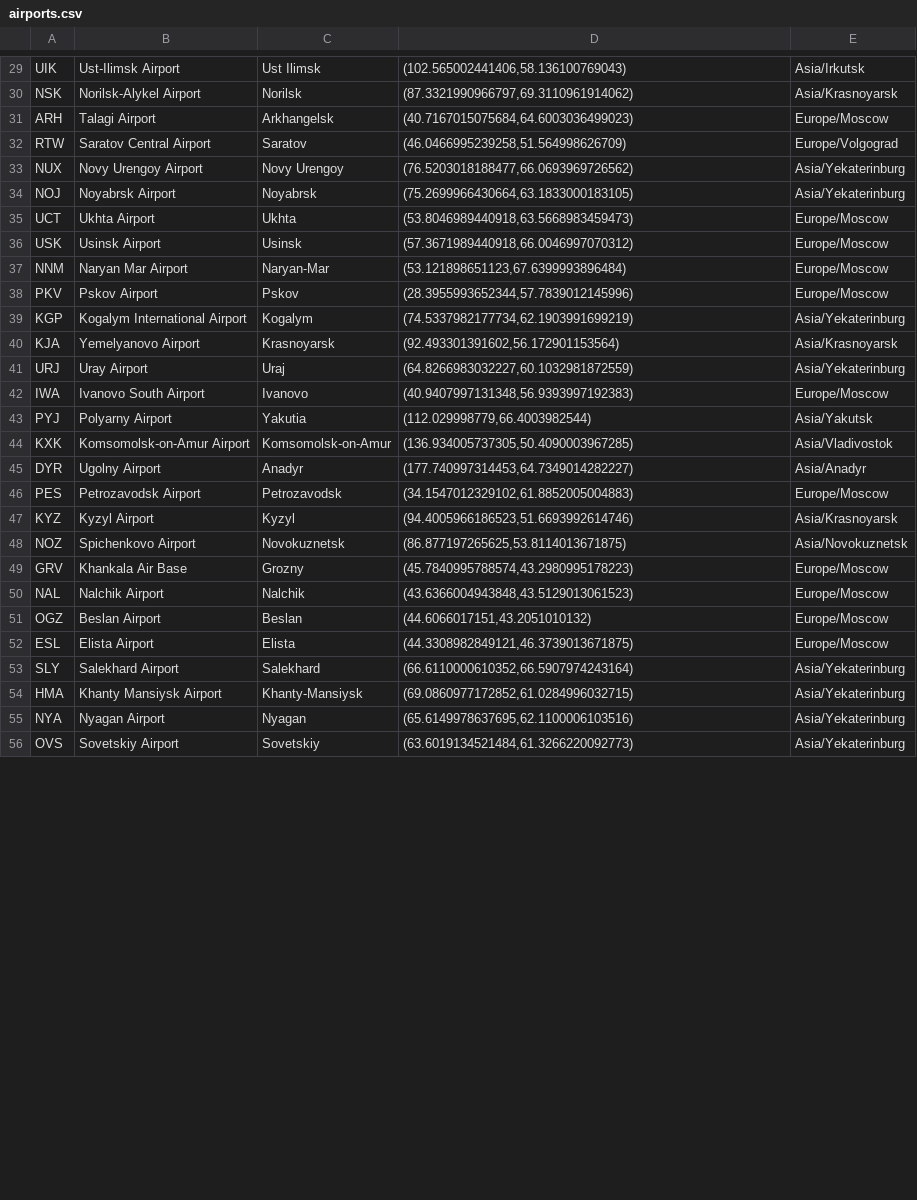
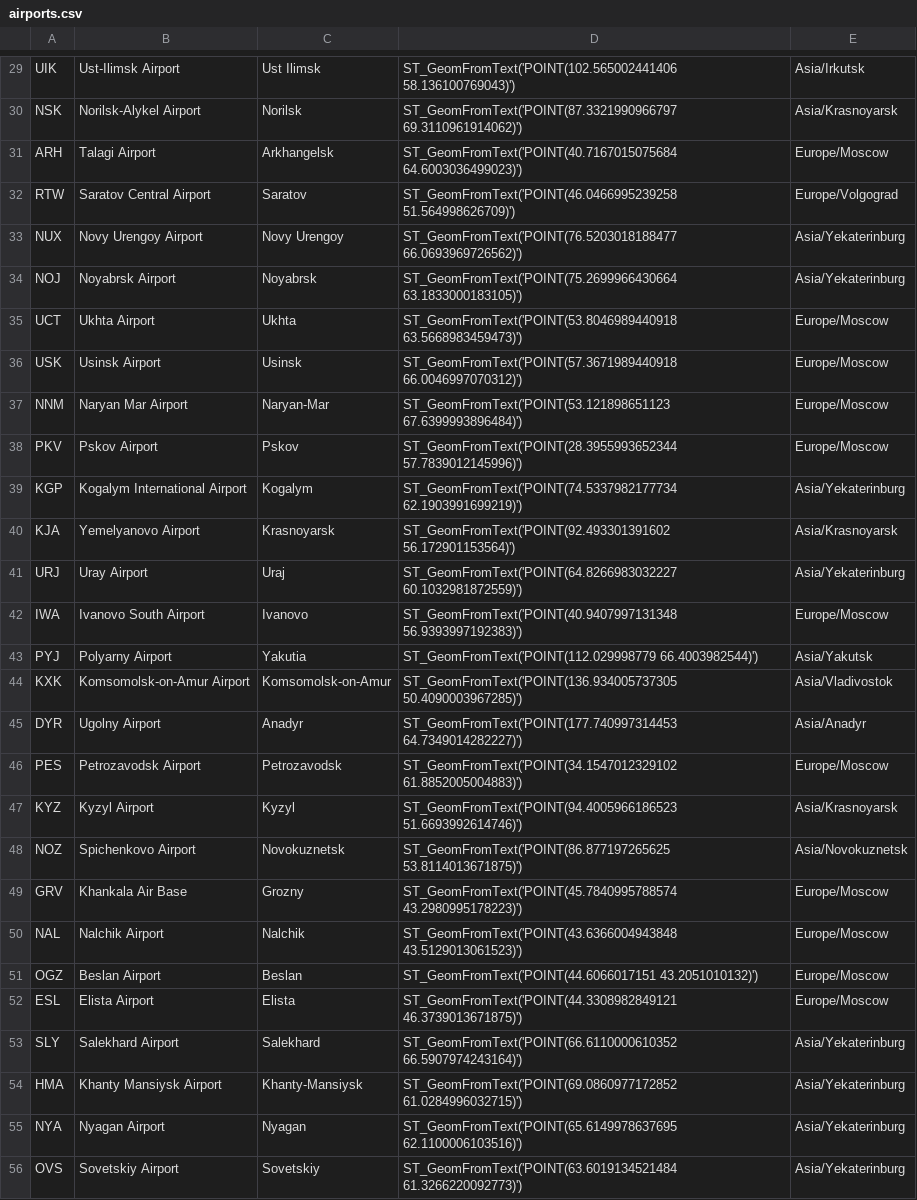
Before and after one commit to kLubidorka/Stepik-SQL-quiz, a CSV file: airtrans_new/airports.csv, drawn as a sheet; only a part is shown, gaps mark what is left out; the diff covers the shown part only; the diff names each change by its address in the sheet, - before the commit and + after, or states it on an @@ line.

```diff
--- a/airtrans_new/airports.csv
+++ b/airtrans_new/airports.csv
-D29: (102.565002441406,58.136100769043)
+D29: ST_GeomFromText('POINT(102.565002441406 58.136100769043)')
-D30: (87.3321990966797,69.3110961914062)
+D30: ST_GeomFromText('POINT(87.3321990966797 69.3110961914062)')
-D31: (40.7167015075684,64.6003036499023)
+D31: ST_GeomFromText('POINT(40.7167015075684 64.6003036499023)')
-D32: (46.0466995239258,51.564998626709)
+D32: ST_GeomFromText('POINT(46.0466995239258 51.564998626709)')
-D33: (76.5203018188477,66.0693969726562)
+D33: ST_GeomFromText('POINT(76.5203018188477 66.0693969726562)')
-D34: (75.2699966430664,63.1833000183105)
+D34: ST_GeomFromText('POINT(75.2699966430664 63.1833000183105)')
-D35: (53.8046989440918,63.5668983459473)
+D35: ST_GeomFromText('POINT(53.8046989440918 63.5668983459473)')
-D36: (57.3671989440918,66.0046997070312)
+D36: ST_GeomFromText('POINT(57.3671989440918 66.0046997070312)')
-D37: (53.121898651123,67.6399993896484)
+D37: ST_GeomFromText('POINT(53.121898651123 67.6399993896484)')
-D38: (28.3955993652344,57.7839012145996)
+D38: ST_GeomFromText('POINT(28.3955993652344 57.7839012145996)')
-D39: (74.5337982177734,62.1903991699219)
+D39: ST_GeomFromText('POINT(74.5337982177734 62.1903991699219)')
-D40: (92.493301391602,56.172901153564)
+D40: ST_GeomFromText('POINT(92.493301391602 56.172901153564)')
-D41: (64.8266983032227,60.1032981872559)
+D41: ST_GeomFromText('POINT(64.8266983032227 60.1032981872559)')
-D42: (40.9407997131348,56.9393997192383)
+D42: ST_GeomFromText('POINT(40.9407997131348 56.9393997192383)')
-D43: (112.029998779,66.4003982544)
+D43: ST_GeomFromText('POINT(112.029998779 66.4003982544)')
-D44: (136.934005737305,50.4090003967285)
+D44: ST_GeomFromText('POINT(136.934005737305 50.4090003967285)')
-D45: (177.740997314453,64.7349014282227)
+D45: ST_GeomFromText('POINT(177.740997314453 64.7349014282227)')
-D46: (34.1547012329102,61.8852005004883)
+D46: ST_GeomFromText('POINT(34.1547012329102 61.8852005004883)')
-D47: (94.4005966186523,51.6693992614746)
+D47: ST_GeomFromText('POINT(94.4005966186523 51.6693992614746)')
-D48: (86.877197265625,53.8114013671875)
+D48: ST_GeomFromText('POINT(86.877197265625 53.8114013671875)')
-D49: (45.7840995788574,43.2980995178223)
+D49: ST_GeomFromText('POINT(45.7840995788574 43.2980995178223)')
-D50: (43.6366004943848,43.5129013061523)
+D50: ST_GeomFromText('POINT(43.6366004943848 43.5129013061523)')
-D51: (44.6066017151,43.2051010132)
+D51: ST_GeomFromText('POINT(44.6066017151 43.2051010132)')
-D52: (44.3308982849121,46.3739013671875)
+D52: ST_GeomFromText('POINT(44.3308982849121 46.3739013671875)')
-D53: (66.6110000610352,66.5907974243164)
+D53: ST_GeomFromText('POINT(66.6110000610352 66.5907974243164)')
-D54: (69.0860977172852,61.0284996032715)
+D54: ST_GeomFromText('POINT(69.0860977172852 61.0284996032715)')
-D55: (65.6149978637695,62.1100006103516)
+D55: ST_GeomFromText('POINT(65.6149978637695 62.1100006103516)')
-D56: (63.6019134521484,61.3266220092773)
+D56: ST_GeomFromText('POINT(63.6019134521484 61.3266220092773)')
```
Also changed, not shown: 76 edited cells elsewhere in this file, 6 other files.
